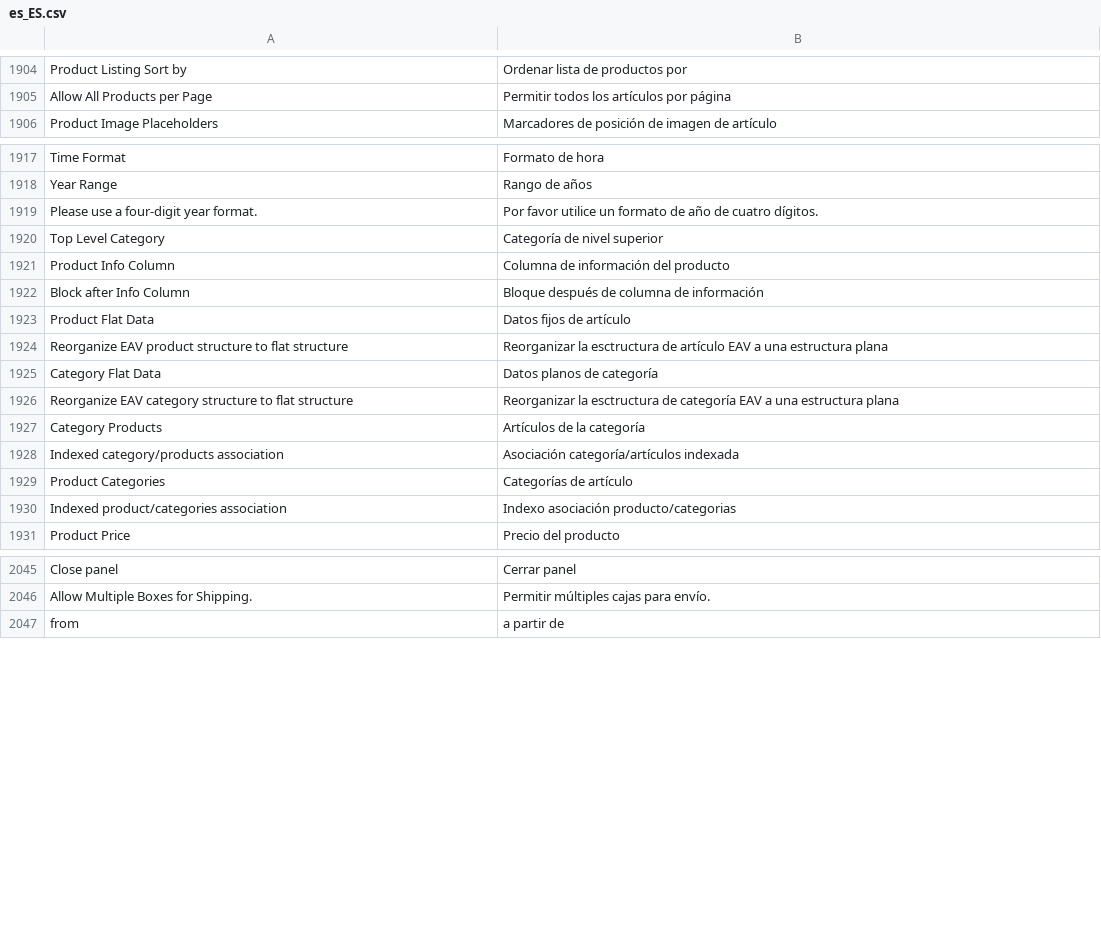
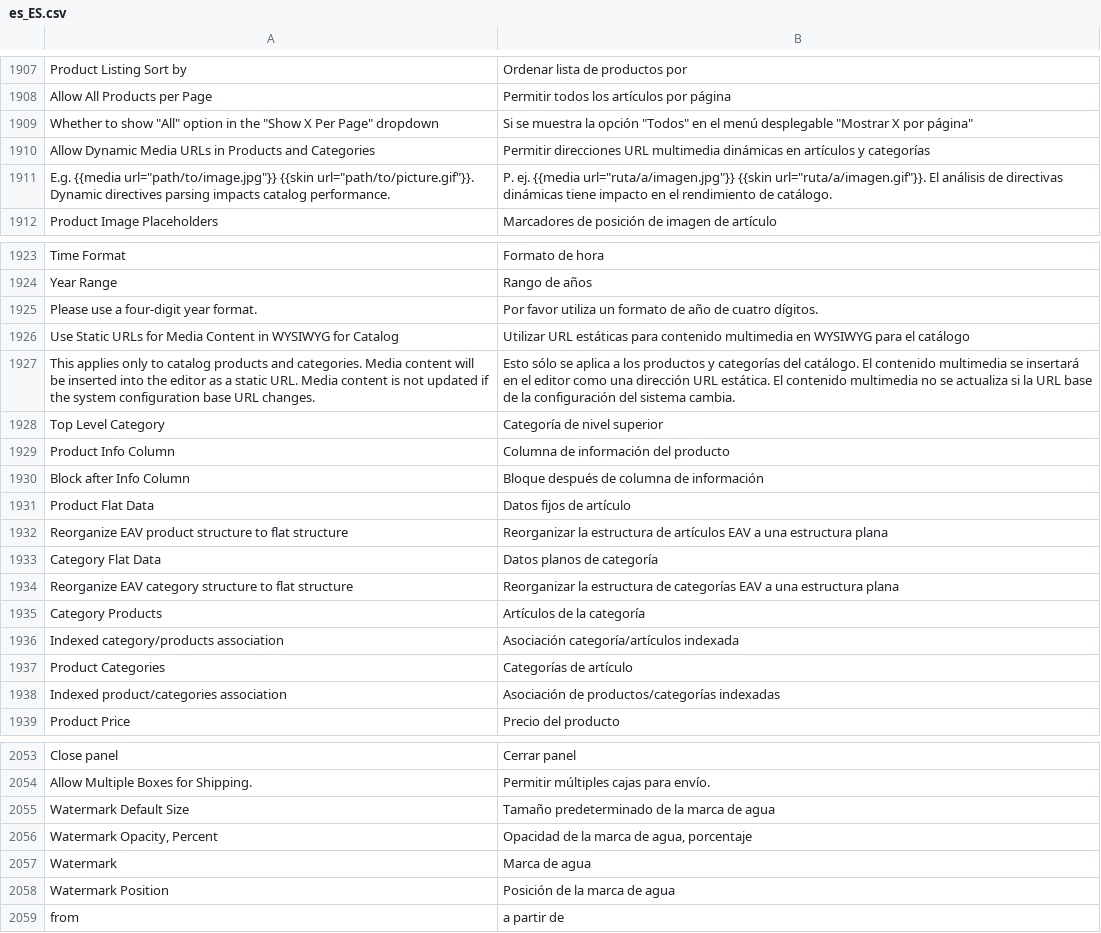
Before and after one commit to magento-l10n/language-es_ES, a CSV file: es_ES.csv, drawn as a sheet; only a part is shown, gaps mark what is left out; addresses are those after the commit; the diff covers the shown part only; the diff names each change by its address in the sheet, - before the commit and + after, or states it on an @@ line.

Commit message:
Updating translations from Crowdin.

```diff
--- a/es_ES.csv
+++ b/es_ES.csv
+row 1909: Whether to show "All" option in the "Show X Per Page" dropdown | Si se muestra la opción "Todos" en el menú desplegable "Mostrar X por página"
+row 1910: Allow Dynamic Media URLs in Products and Categories | Permitir direcciones URL multimedia dinámicas en artículos y categorías
+row 1911: E.g. {{media url="path/to/image.jpg"}} {{skin url="path/to/picture.gif"}}. Dynamic directives parsing impacts catalog performance. | P. ej. {{media url="ruta/a/imagen.jpg"}} {{skin url="ruta/a/imagen.gif"}}. El análisis de directivas dinámicas tiene impacto en el rendimiento de catálogo.
-B1925: Por favor utilice un formato…
+B1925: Por favor utiliza un formato…
+row 1926: Use Static URLs for Media Content in WYSIWYG for Catalog | Utilizar URL estáticas para contenido multimedia en WYSIWYG para el catálogo
+row 1927: This applies only to catalog products and categories. Media content will be inserted into the editor as a static URL. Media content is not updated if the system configuration base URL changes. | Esto sólo se aplica a los productos y categorías del catálogo. El contenido multimedia se insertará en el editor como una dirección URL estática. El contenido multimedia no se actualiza si la URL base de la configuración del sistema cambia.
-B1932: Reorganizar la esctructura de artículo EAV a…
+B1932: Reorganizar la estructura de artículos EAV a…
-B1934: Reorganizar la esctructura de categoría EAV a…
+B1934: Reorganizar la estructura de categorías EAV a…
-B1938: Indexo asociación producto/categorias
+B1938: Asociación de productos/categorías indexadas
+row 2055: Watermark Default Size | Tamaño predeterminado de la marca de agua
+row 2056: Watermark Opacity, Percent | Opacidad de la marca de agua, porcentaje
+row 2057: Watermark | Marca de agua
+row 2058: Watermark Position | Posición de la marca de agua
```
Also changed, not shown: 3 added rows, 1 moved row and 4 edited cells elsewhere in this file, 1 other file.
